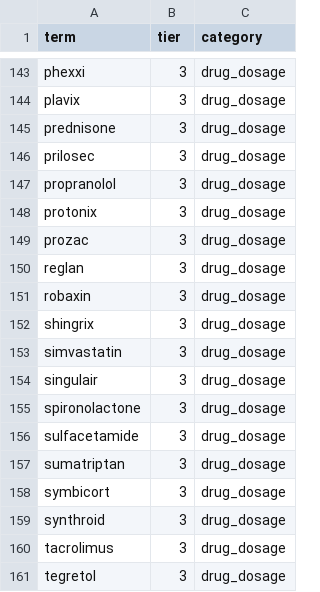
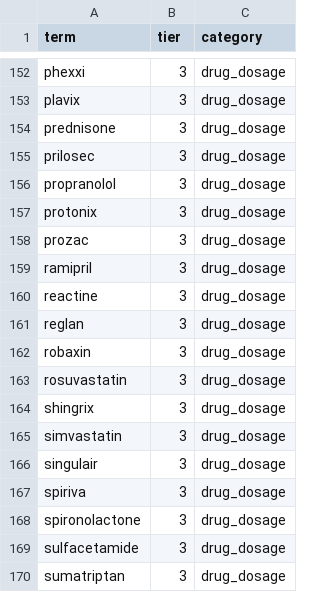
Before and after one commit to mih1ka/Risk-aware-ASR, a CSV file: data/glossary/tiered_glossary.csv, drawn as a sheet; only a part is shown, gaps mark what is left out; the shorter side is filled out with more unchanged rows; the diff covers the shown part only; the diff names each change by its address in the sheet, - before the commit and + after, or states it on an @@ line.

```diff
--- a/data/glossary/tiered_glossary.csv
+++ b/data/glossary/tiered_glossary.csv
+row 159: ramipril | 3 | drug_dosage
+row 160: reactine | 3 | drug_dosage
+row 163: rosuvastatin | 3 | drug_dosage
+row 167: spiriva | 3 | drug_dosage
```
Also changed, not shown: 10 added rows elsewhere in this file, 19 other files.
